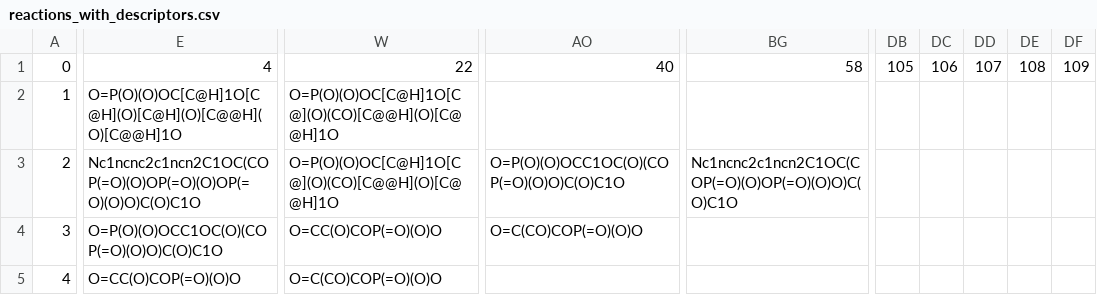
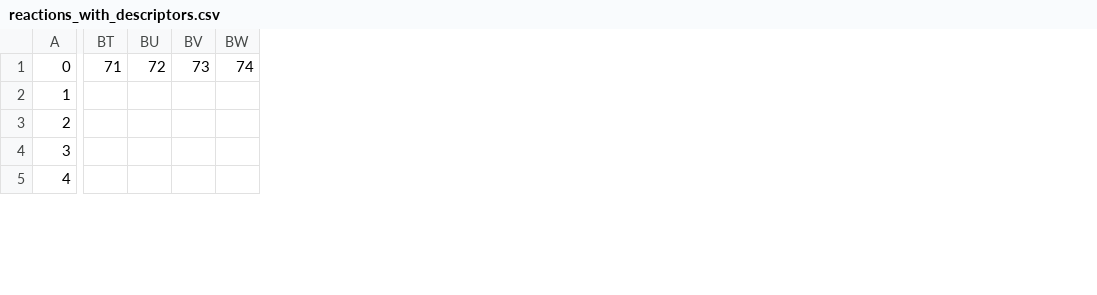
Before and after one commit to AnnaCanoRifa/EC_TFM, a CSV file: reactions_with_descriptors.csv, drawn as a sheet; only a part is shown, gaps mark what is left out; removed rows and columns are numbered as before the commit, all else as after; the diff covers the shown part only; the diff names each change by its address in the sheet, - before the commit and + after, or states it on an @@ line.

```diff
--- a/reactions_with_descriptors.csv
+++ b/reactions_with_descriptors.csv
-column E, rows 1-5: 4 | O=P(O)(O)OC[C@H]1O[C@H](O)[C@H](O)[C@@H](O)[C@@H]1O | Nc1ncnc2c1ncn2C1OC(COP(=O)(O)OP(=O)(O)OP(=O)(O)O)C(O)C1O | O=P(O)(O)OCC1OC(O)(COP(=O)(O)O)C(O)C1O | O=CC(O)COP(=O)(O)O
-column W, rows 1-5: 22 | O=P(O)(O)OC[C@H]1O[C@](O)(CO)[C@@H](O)[C@@H]1O | O=P(O)(O)OC[C@H]1O[C@](O)(CO)[C@@H](O)[C@@H]1O | O=CC(O)COP(=O)(O)O | O=C(CO)COP(=O)(O)O
-column AO, rows 1-4: 40 |  | O=P(O)(O)OCC1OC(O)(COP(=O)(O)O)C(O)C1O | O=C(CO)COP(=O)(O)O
-column BG, rows 1-3: 58 |  | Nc1ncnc2c1ncn2C1OC(COP(=O)(O)OP(=O)(O)O)C(O)C1O
+column BT, row 1: 71
+column BU, row 1: 72
+column BV, row 1: 73
+column BW, row 1: 74
-column DB, row 1: 105
-column DC, row 1: 106
-column DD, row 1: 107
-column DE, row 1: 108
-column DF, row 1: 109
```
Also changed, not shown: 1 removed column and 97 edited cells elsewhere in this file, data/fingerprintTest.csv, 2 other files.
